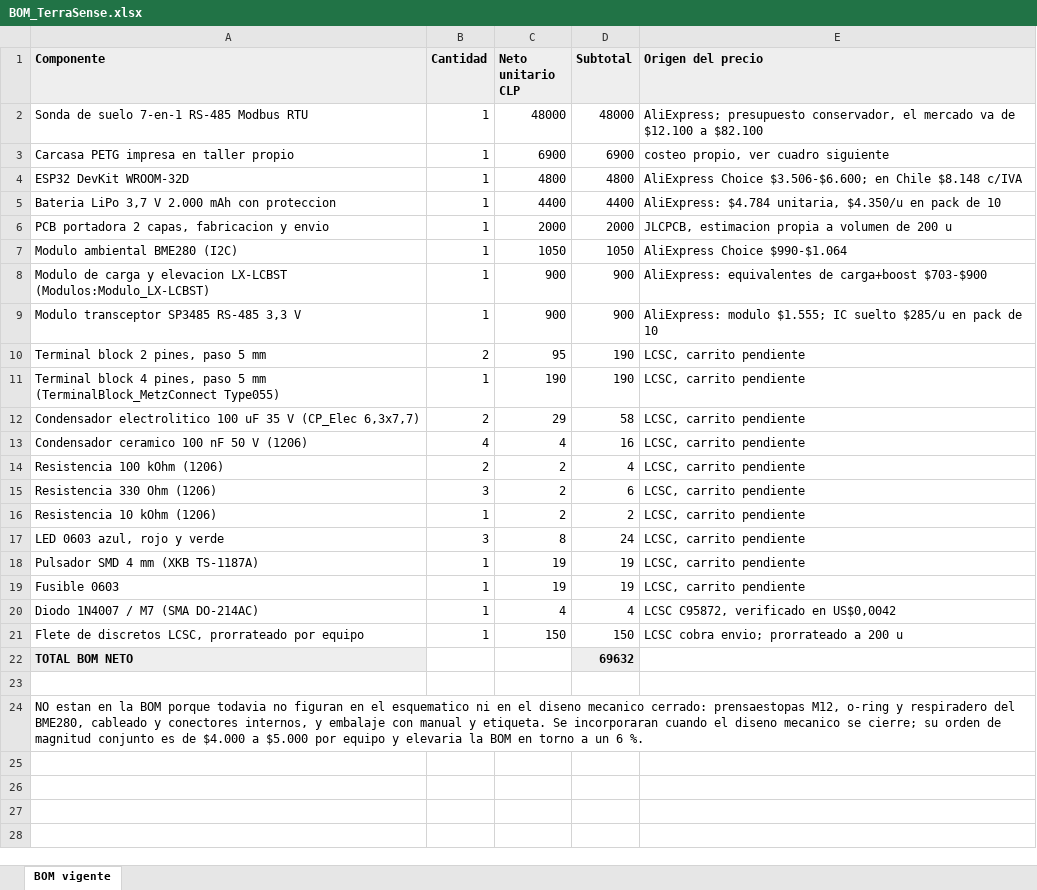
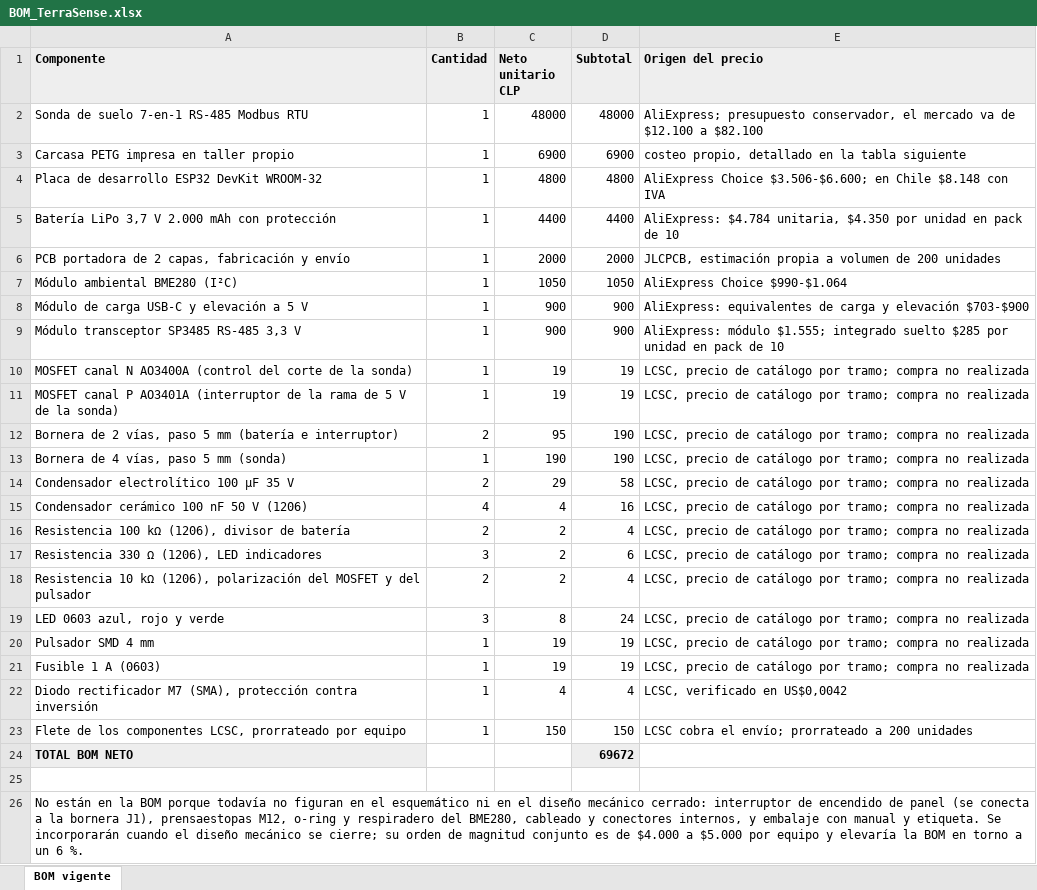
Before and after one commit to Alvarinhoooo7/TerraSence, an Excel workbook: PCB/BOM_TerraSense.xlsx, sheet BOM vigente, drawn as a sheet; values as stored, in another font and other column widths than the file's, no borders; removed rows and columns are numbered as before the commit, all else as after; the diff names each change by its address in the sheet, - before the commit and + after, or states it on an @@ line.

```diff
--- a/PCB/BOM_TerraSense.xlsx (sheet BOM vigente)
+++ b/PCB/BOM_TerraSense.xlsx (sheet BOM vigente)
-E3 (Origen del precio): costeo propio, ver cuadro siguiente
+E3 (Origen del precio): costeo propio, detallado en la tabla siguiente
-A4 (Componente): ESP32 DevKit WROOM-32D
+A4 (Componente): Placa de desarrollo ESP32 DevKit WROOM-32
-E4 (Origen del precio): …Chile $8.148 c/IVA
+E4 (Origen del precio): …Chile $8.148 con IVA
-A5 (Componente): Bateria LiPo 3,7 V 2.000 mAh con proteccion
+A5 (Componente): Batería LiPo 3,7 V 2.000 mAh con protección
-E5 (Origen del precio): …$4.784 unitaria, $4.350/u en pack…
+E5 (Origen del precio): …$4.784 unitaria, $4.350 por unidad en pack…
-A6 (Componente): PCB portadora 2 capas, fabricacion y envio
+A6 (Componente): PCB portadora de 2 capas, fabricación y envío
-E6 (Origen del precio): JLCPCB, estimacion propia a volumen de 200 u
+E6 (Origen del precio): JLCPCB, estimación propia a volumen de 200 unidades
-A7 (Componente): Modulo ambiental BME280 (I2C)
+A7 (Componente): Módulo ambiental BME280 (I²C)
-A8 (Componente): Modulo de carga y elevacion LX-LCBST (Modulos:Modulo_LX-LCBST)
+A8 (Componente): Módulo de carga USB-C y elevación a 5 V
-E8 (Origen del precio): …equivalentes de carga+boost $703-$900
+E8 (Origen del precio): …equivalentes de carga y elevación $703-$900
-A9 (Componente): Modulo transceptor SP3485 RS-485 3,3 V
+A9 (Componente): Módulo transceptor SP3485 RS-485 3,3 V
-E9 (Origen del precio): AliExpress: modulo $1.555; IC suelto $285/u en pack…
+E9 (Origen del precio): AliExpress: módulo $1.555; integrado suelto $285 por unidad en pack…
+row 10: MOSFET canal N AO3400A (control del corte de la sonda) | 1 | 19 | 19 | LCSC, precio de catálogo por tramo; compra no realizada
+row 11: MOSFET canal P AO3401A (interruptor de la rama de 5 V de la sonda) | 1 | 19 | 19 | LCSC, precio de catálogo por tramo; compra no realizada
-A12 (Componente): Terminal block 2 pines, paso 5 mm
+A12 (Componente): Bornera de 2 vías, paso 5 mm (batería e interruptor)
-E12:E17 (Origen del precio): LCSC, carrito pendiente
+E12:E17 (Origen del precio): LCSC, precio de catálogo por tramo; compra no realizada
-A13 (Componente): Terminal block 4 pines, paso 5 mm (TerminalBlock_MetzConnect Type055)
+A13 (Componente): Bornera de 4 vías, paso 5 mm (sonda)
-A14 (Componente): Condensador electrolitico 100 uF 35 V (CP_Elec 6,3x7,7)
+A14 (Componente): Condensador electrolítico 100 µF 35 V
-A15 (Componente): Condensador ceramico 100 nF 50 V (1206)
+A15 (Componente): Condensador cerámico 100 nF 50 V (1206)
-A16 (Componente): Resistencia 100 kOhm (1206)
+A16 (Componente): Resistencia 100 kΩ (1206), divisor de batería
-A17 (Componente): Resistencia 330 Ohm (1206)
+A17 (Componente): Resistencia 330 Ω (1206), LED indicadores
-row 16: Resistencia 10 kOhm (1206) | 1 | 2 | 2 | LCSC, carrito pendiente
+row 18: Resistencia 10 kΩ (1206), polarización del MOSFET y del pulsador | 2 | 2 | 4 | LCSC, precio de catálogo por tramo; compra no realizada
-E19:E21 (Origen del precio): LCSC, carrito pendiente
+E19:E21 (Origen del precio): LCSC, precio de catálogo por tramo; compra no realizada
-A20 (Componente): Pulsador SMD 4 mm (XKB TS-1187A)
+A20 (Componente): Pulsador SMD 4 mm
-A21 (Componente): Fusible 0603
+A21 (Componente): Fusible 1 A (0603)
-A22 (Componente): Diodo 1N4007 / M7 (SMA DO-214AC)
+A22 (Componente): Diodo rectificador M7 (SMA), protección contra inversión
-E22 (Origen del precio): LCSC C95872, verificado en US$0,0042
+E22 (Origen del precio): LCSC, verificado en US$0,0042
-A23 (Componente): Flete de discretos LCSC, prorrateado…
+A23 (Componente): Flete de los componentes LCSC, prorrateado…
-E23 (Origen del precio): LCSC cobra envio; prorrateado a 200 u
+E23 (Origen del precio): LCSC cobra el envío; prorrateado a 200 unidades
-D24 (Subtotal): 69632
+D24 (Subtotal): 69672
-A26 (Componente): NO estan en la BOM porque todavia no figuran en el esquematico ni en el diseno mecanico cerrado: prensaestopas M12, o-ring y respiradero del BME280, cableado y conectores internos, y embalaje con manual y etiqueta. Se incorporaran cuando el diseno mecanico se cierre; su orden de magnitud conjunto es de $4.000 a $5.000 por equipo y elevaria la BOM…
+A26 (Componente): No están en la BOM porque todavía no figuran en el esquemático ni en el diseño mecánico cerrado: interruptor de encendido de panel (se conecta a la bornera J1), prensaestopas M12, o-ring y respiradero del BME280, cableado y conectores internos, y embalaje con manual y etiqueta. Se incorporarán cuando el diseño mecánico se cierre; su orden de magnitud conjunto es de $4.000 a $5.000 por equipo y elevaría la BOM…
```
Also changed, not shown: formulas that keep their value, Flujo de caja y financiamiento - TerraSense.xlsx, 20 other files.
